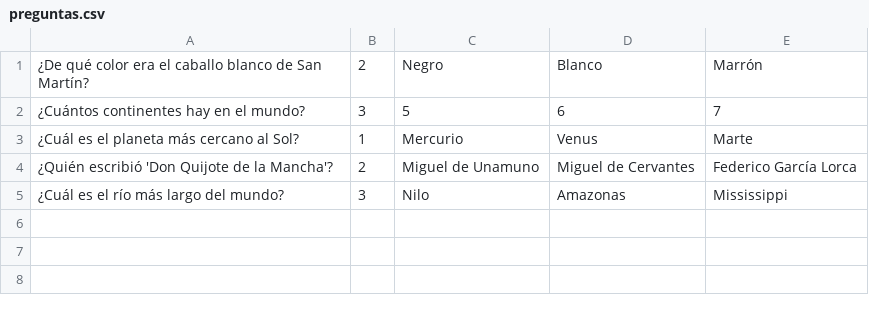
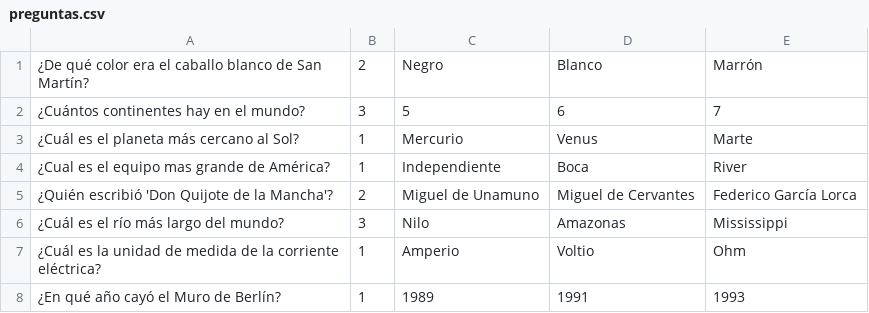
Before and after one commit to FedericoMartucci/Hardware-Virtualization-Lab, a CSV file: APL2/Ejercicio5/preguntas.csv, drawn as a sheet; the diff names each change by its address in the sheet, - before the commit and + after, or states it on an @@ line.

```diff
--- a/APL2/Ejercicio5/preguntas.csv
+++ b/APL2/Ejercicio5/preguntas.csv
+row 4: ¿Cual es el equipo mas grande de América? | 1 | Independiente | Boca | River
+row 7: ¿Cuál es la unidad de medida de la corriente eléctrica? | 1 | Amperio | Voltio | Ohm
+row 8: ¿En qué año cayó el Muro de Berlín? | 1 | 1989 | 1991 | 1993
```
Also changed, not shown: 1 other file.
